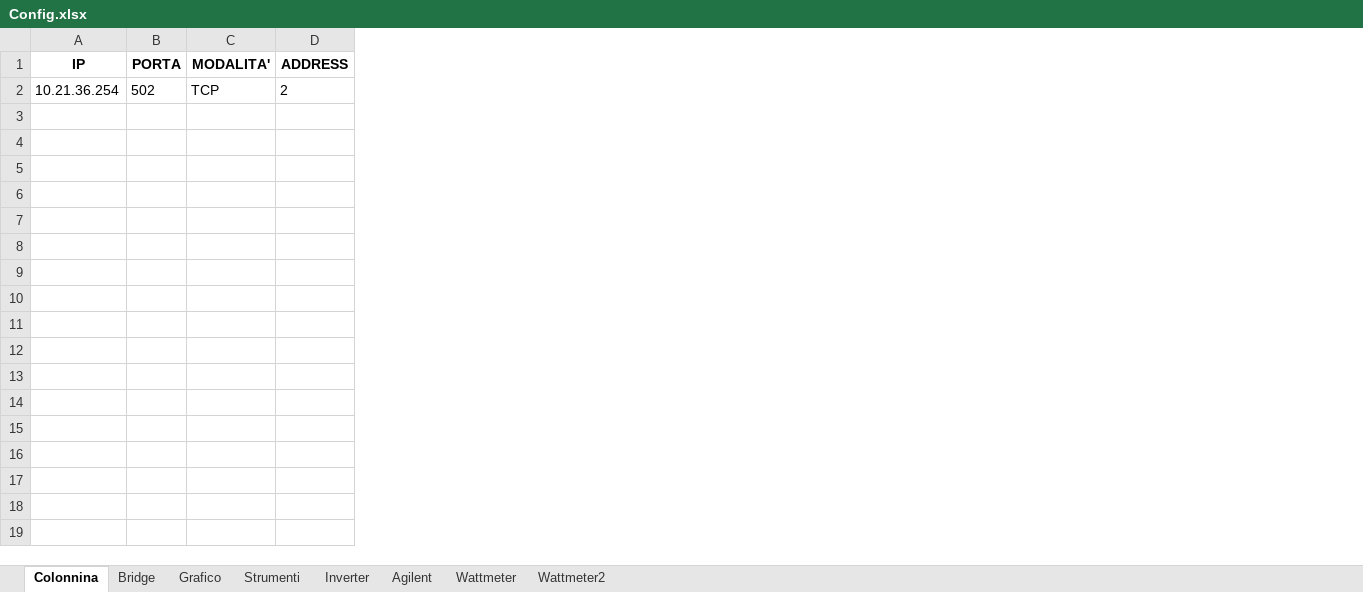
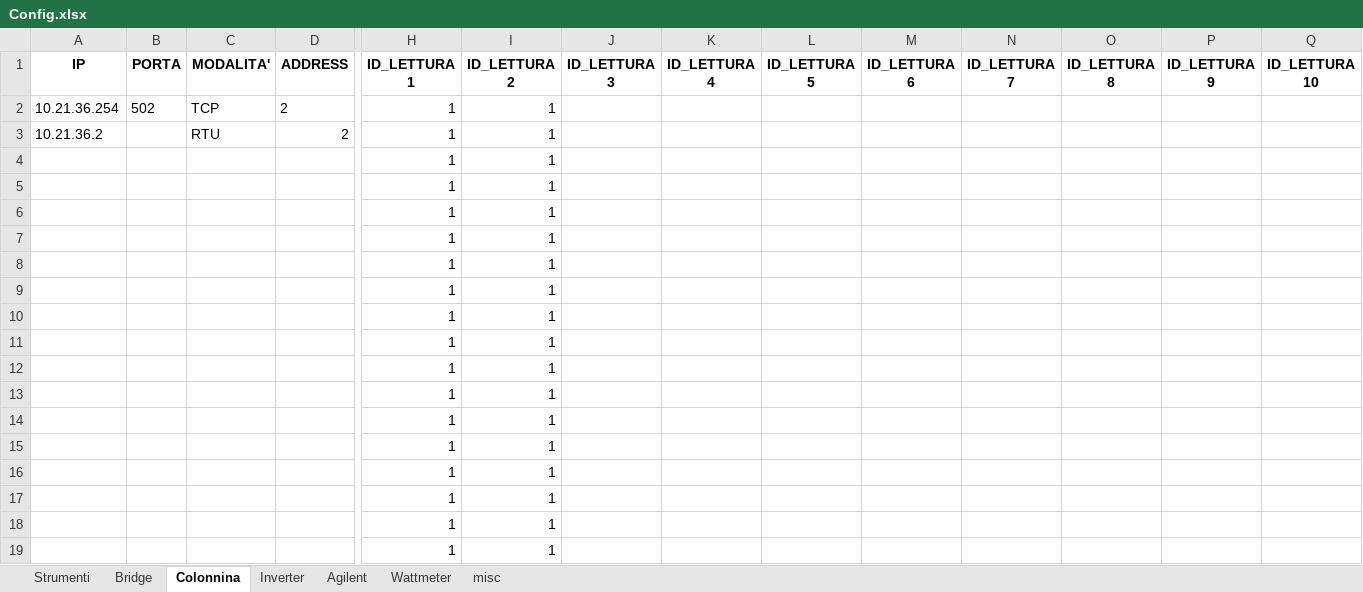
Before and after one commit to LorenzoAita/AITA---Alternative-Interactive-Testing-Analyzer, an Excel workbook: Config/Config.xlsx, sheet Colonnina, drawn as a sheet; only a part is shown, gaps mark what is left out; values as stored, in another font and other column widths than the file's, no borders; the diff names each change by its address in the sheet, - before the commit and + after, or states it on an @@ line.

```diff
--- a/Config/Config.xlsx (sheet Colonnina)
+++ b/Config/Config.xlsx (sheet Colonnina)
-sheet tab: Wattmeter2
+sheet tab: misc
-sheet tab: Grafico
@@ sheet tab order changed: Strumenti | Bridge | Colonnina | Inverter | Agilent | Wattmeter | misc @@
+column H (ID_LETTURA 1), rows 2-19: all 1
+column I (ID_LETTURA 2), rows 2-19: all 1
+column J (ID_LETTURA 3), empty
+column K (ID_LETTURA 4), empty
+column L (ID_LETTURA 5), empty
+column M (ID_LETTURA 6), empty
+column N (ID_LETTURA 7), empty
+column O (ID_LETTURA 8), empty
+column P (ID_LETTURA 9), empty
+column Q (ID_LETTURA 10), empty
-A3 (IP): (empty)
+A3 (IP): 10.21.36.2
-C3 (MODALITA'): (empty)
+C3 (MODALITA'): RTU
-D3 (ADDRESS): (empty)
+D3 (ADDRESS): 2
```
Also changed, not shown: sheet Agilent, sheet Wattmeter, sheet Inverter, sheet misc, sheet Strumenti, 1 other file.
